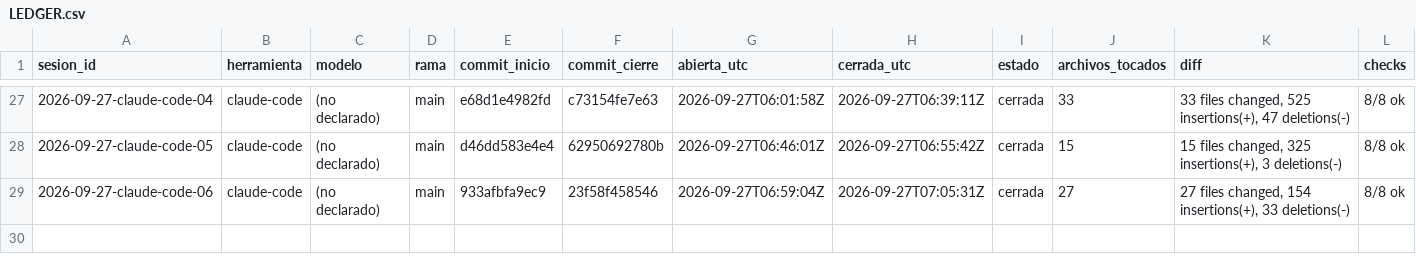
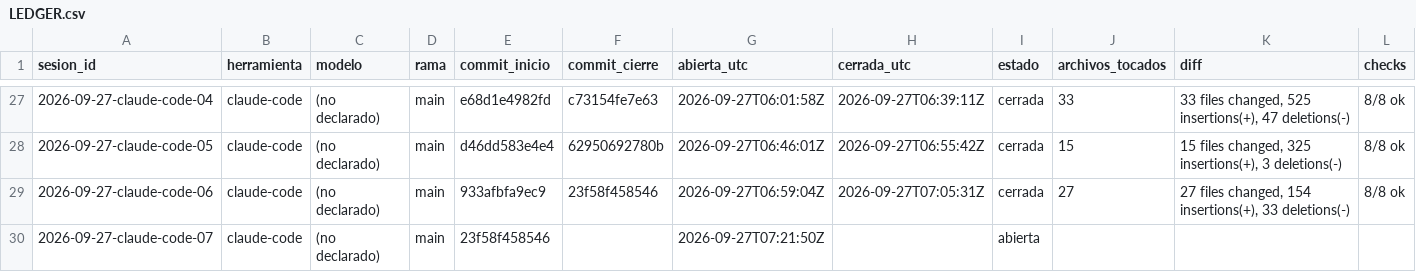
Before and after one commit to dojedacifuentes/naty.proyecto01, a CSV file: state/LEDGER.csv, drawn as a sheet; only a part is shown, gaps mark what is left out; rows hold the shown columns only; the diff names each change by its address in the sheet, - before the commit and + after, or states it on an @@ line.

```diff
--- a/state/LEDGER.csv
+++ b/state/LEDGER.csv
+row 30: 2026-09-27-claude-code-07 | claude-code | (no declarado) | main | 23f58f458546 |  | 2026-09-27T07:21:50Z |  | abierta
```
Also changed, not shown: 7 other files.
